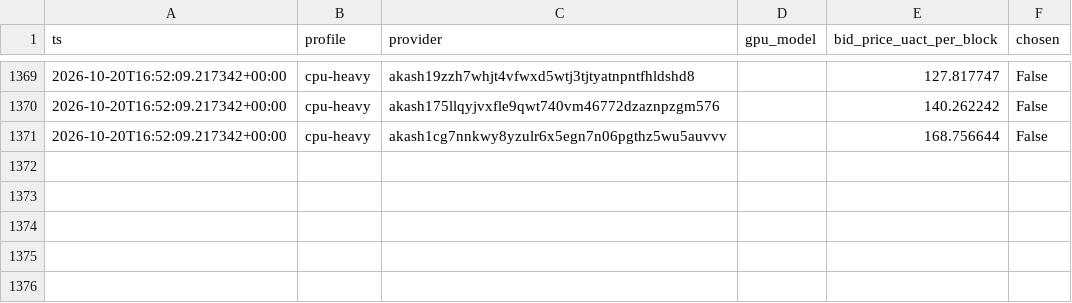
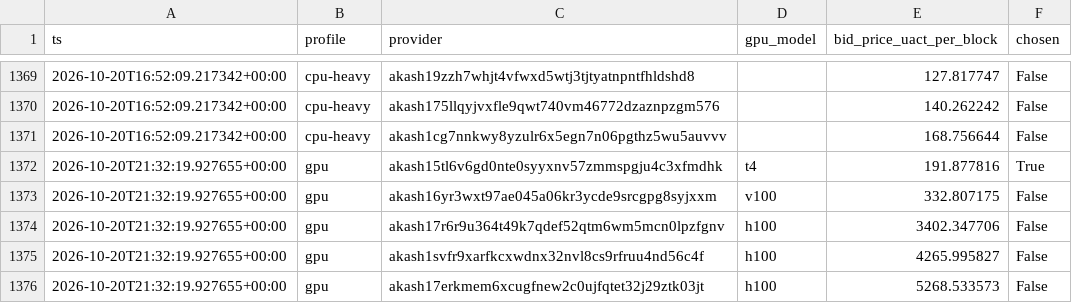
Before and after one commit to themailman05/shoestring, a CSV file: data/bids.csv, drawn as a sheet; only a part is shown, gaps mark what is left out; the diff names each change by its address in the sheet, - before the commit and + after, or states it on an @@ line.

```diff
--- a/data/bids.csv
+++ b/data/bids.csv
+row 1372: 2026-10-20T21:32:19.927655+00:00 | gpu | akash15tl6v6gd0nte0syyxnv57zmmspgju4c3xfmdhk | t4 | 191.877816 | True
+row 1373: 2026-10-20T21:32:19.927655+00:00 | gpu | akash16yr3wxt97ae045a06kr3ycde9srcgpg8syjxxm | v100 | 332.807175 | False
+row 1374: 2026-10-20T21:32:19.927655+00:00 | gpu | akash17r6r9u364t49k7qdef52qtm6wm5mcn0lpzfgnv | h100 | 3402.347706 | False
+row 1375: 2026-10-20T21:32:19.927655+00:00 | gpu | akash1svfr9xarfkcxwdnx32nvl8cs9rfruu4nd56c4f | h100 | 4265.995827 | False
+row 1376: 2026-10-20T21:32:19.927655+00:00 | gpu | akash17erkmem6xcugfnew2c0ujfqtet32j29ztk03jt | h100 | 5268.533573 | False
```
Also changed, not shown: data/canary.csv.
